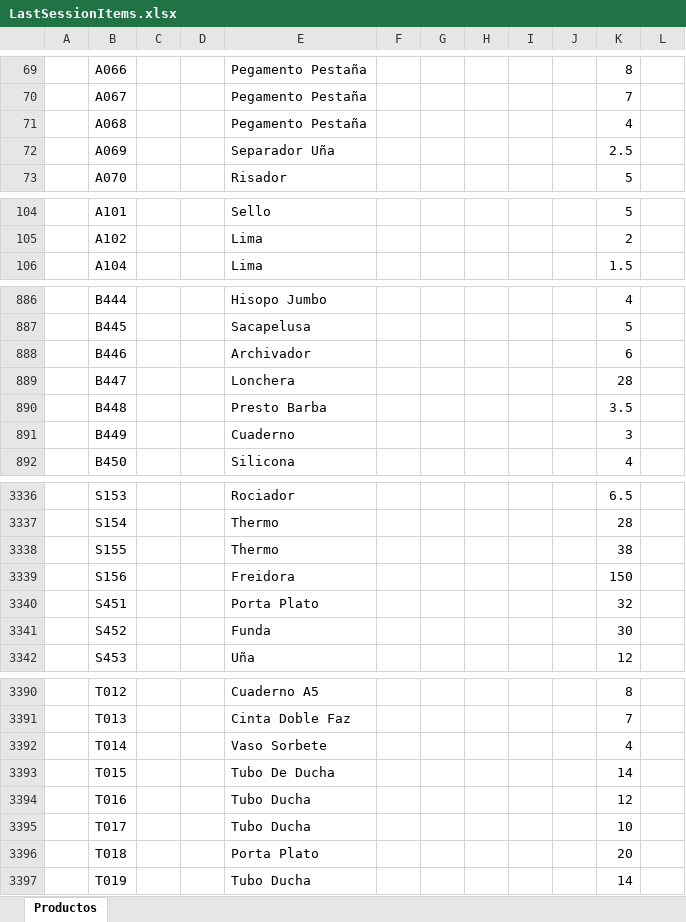
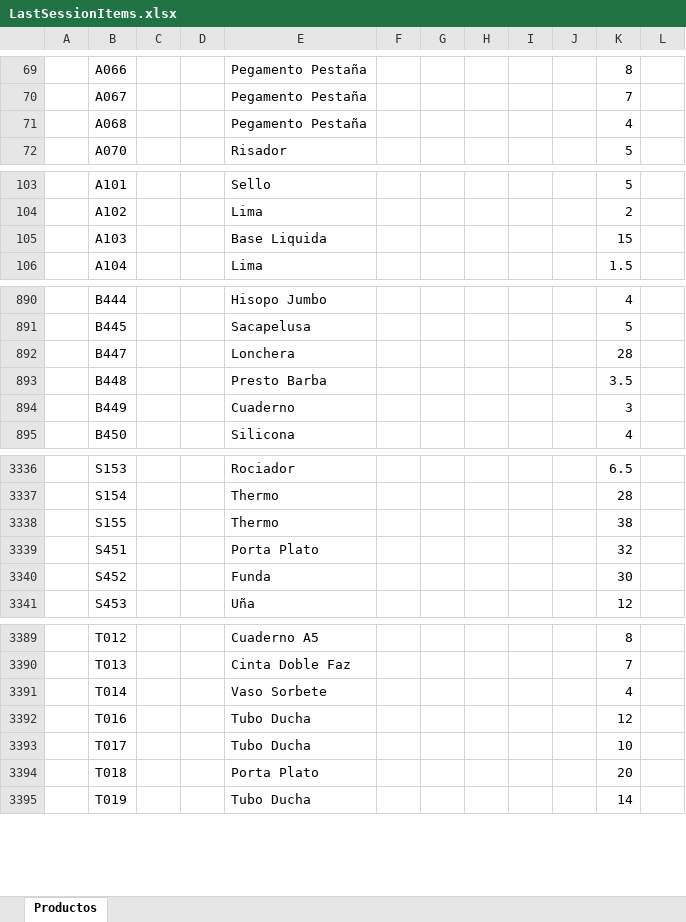
Before and after one commit to ivanquino1000/BarcodeVba, an Excel workbook: SessionBackup/LastSessionItems.xlsx, sheet Productos, drawn as a sheet; only a part is shown, gaps mark what is left out; values as stored, in another font and other column widths than the file's, no borders; removed rows and columns are numbered as before the commit, all else as after; the diff covers the shown part only; the diff names each change by its address in the sheet, - before the commit and + after, or states it on an @@ line.

```diff
--- a/SessionBackup/LastSessionItems.xlsx (sheet Productos)
+++ b/SessionBackup/LastSessionItems.xlsx (sheet Productos)
-row 72:  | A069 |  |  | Separador Uña |  |  |  |  |  | 2.5
+row 105:  | A103 |  |  | Base Liquida |  |  |  |  |  | 15
-row 888:  | B446 |  |  | Archivador |  |  |  |  |  | 6
-row 3339:  | S156 |  |  | Freidora |  |  |  |  |  | 150
-row 3393:  | T015 |  |  | Tubo De Ducha |  |  |  |  |  | 14
```
Also changed, not shown: 10 added rows and 4 removed rows elsewhere in this sheet, Src/Barcodes.xlsm.
